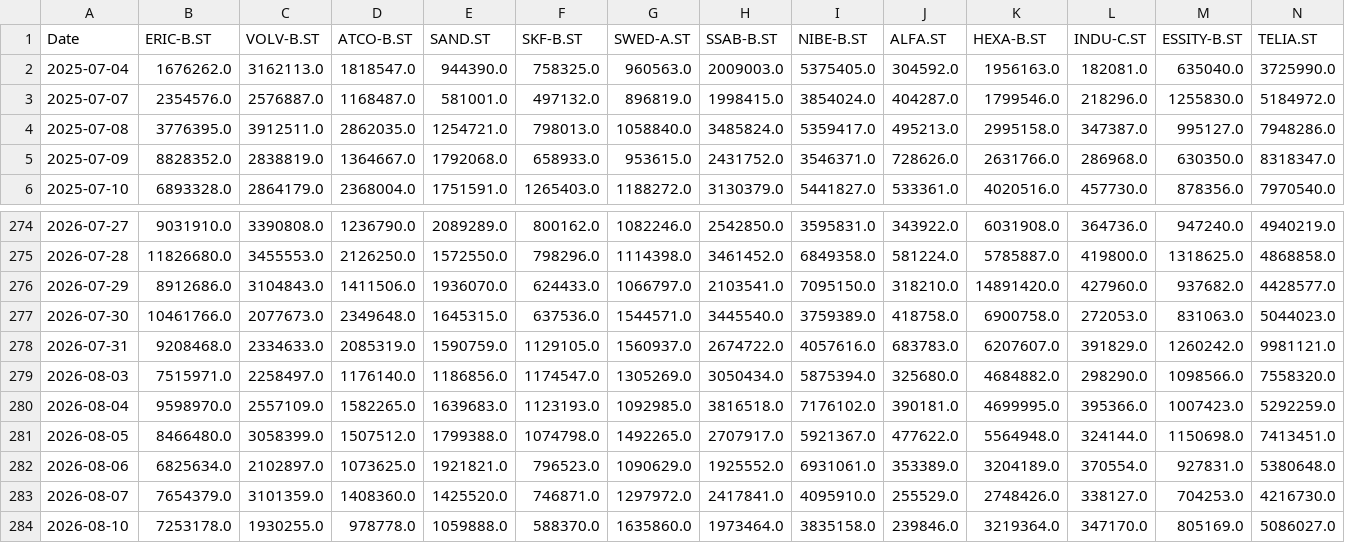
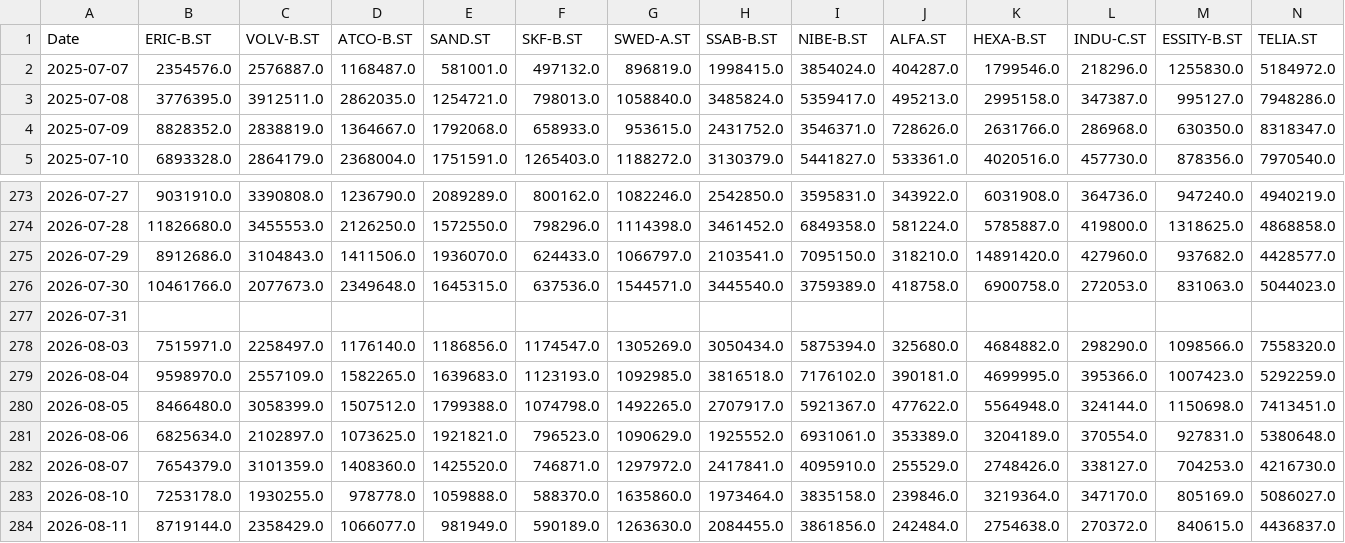
Before and after one commit to jonatanohlen/iron-rebalance, a CSV file: data/prices_volume.csv, drawn as a sheet; only a part is shown, gaps mark what is left out; removed rows and columns are numbered as before the commit, all else as after; rows hold the shown columns only; the diff covers the shown part only; the diff names each change by its address in the sheet, - before the commit and + after, or states it on an @@ line.

Commit message:
data: market prices 2026-08-12

```diff
--- a/data/prices_volume.csv
+++ b/data/prices_volume.csv
-row 2: 2025-07-04 | 1676262.0 | 3162113.0 | 1818547.0 | 944390.0 | 758325.0 | 960563.0 | 2009003.0 | 5375405.0 | 304592.0 | 1956163.0 | 182081.0 | 635040.0 | 3725990.0
-B277 (ERIC-B.ST): 9208468.0
+B277 (ERIC-B.ST): (empty)
-C277 (VOLV-B.ST): 2334633.0
+C277 (VOLV-B.ST): (empty)
-D277 (ATCO-B.ST): 2085319.0
+D277 (ATCO-B.ST): (empty)
-E277 (SAND.ST): 1590759.0
+E277 (SAND.ST): (empty)
-F277 (SKF-B.ST): 1129105.0
+F277 (SKF-B.ST): (empty)
-G277 (SWED-A.ST): 1560937.0
+G277 (SWED-A.ST): (empty)
-H277 (SSAB-B.ST): 2674722.0
+H277 (SSAB-B.ST): (empty)
-I277 (NIBE-B.ST): 4057616.0
+I277 (NIBE-B.ST): (empty)
-J277 (ALFA.ST): 683783.0
+J277 (ALFA.ST): (empty)
-K277 (HEXA-B.ST): 6207607.0
+K277 (HEXA-B.ST): (empty)
-L277 (INDU-C.ST): 391829.0
+L277 (INDU-C.ST): (empty)
-M277 (ESSITY-B.ST): 1260242.0
+M277 (ESSITY-B.ST): (empty)
-N277 (TELIA.ST): 9981121.0
+N277 (TELIA.ST): (empty)
+row 284: 2026-08-11 | 8719144.0 | 2358429.0 | 1066077.0 | 981949.0 | 590189.0 | 1263630.0 | 2084455.0 | 3861856.0 | 242484.0 | 2754638.0 | 270372.0 | 840615.0 | 4436837.0
```
Also changed, not shown: 17 edited cells elsewhere in this file, data/prices_close.csv, 1 other file.
